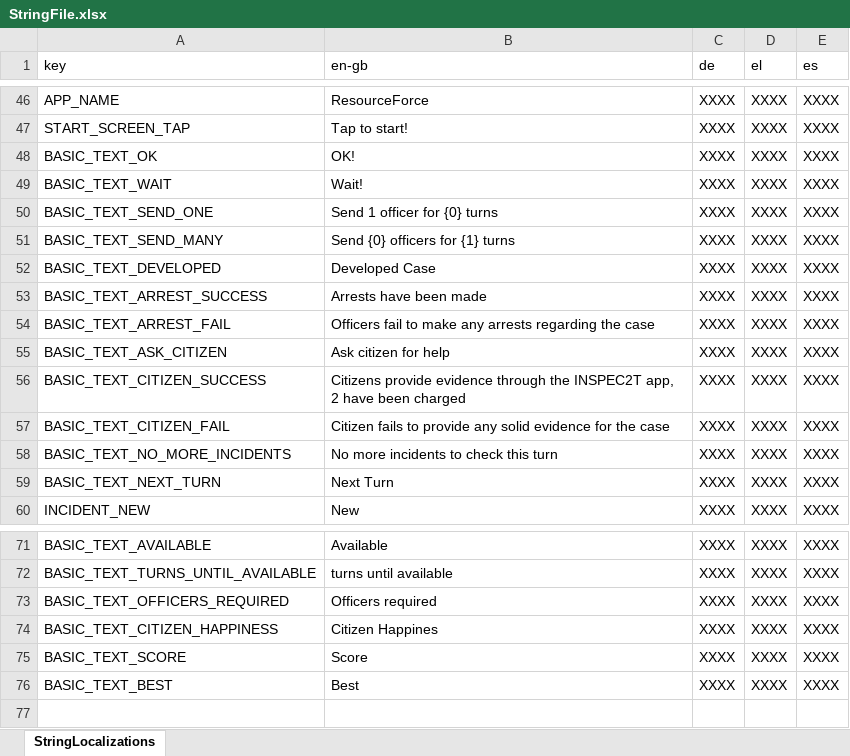
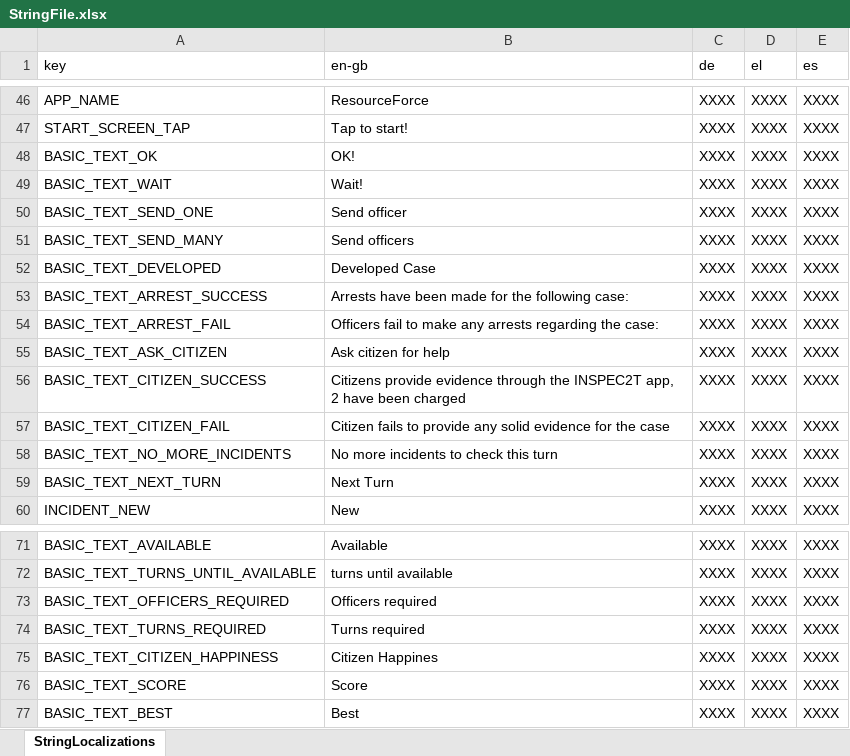
Before and after one commit to FelixWentworth/ResourceForce, an Excel workbook: Assets/Resources/StringFile.xlsx, sheet StringLocalizations, drawn as a sheet; only a part is shown, gaps mark what is left out; values as stored, in another font and other column widths than the file's, no borders; the diff names each change by its address in the sheet, - before the commit and + after, or states it on an @@ line.

Commit message:
make the game more challenging to survive for many turns

```diff
--- a/Assets/Resources/StringFile.xlsx (sheet StringLocalizations)
+++ b/Assets/Resources/StringFile.xlsx (sheet StringLocalizations)
-B50 (en-gb): Send 1 officer for {0} turns
+B50 (en-gb): Send officer
-B51 (en-gb): Send {0} officers for {1} turns
+B51 (en-gb): Send officers
-B53 (en-gb): Arrests have been made
+B53 (en-gb): Arrests have been made for the following case:
-B54 (en-gb): …regarding the case
+B54 (en-gb): …regarding the case:
+row 74: BASIC_TEXT_TURNS_REQUIRED | Turns required | XXXX | XXXX | XXXX
```
Also changed, not shown: 5 other files.
